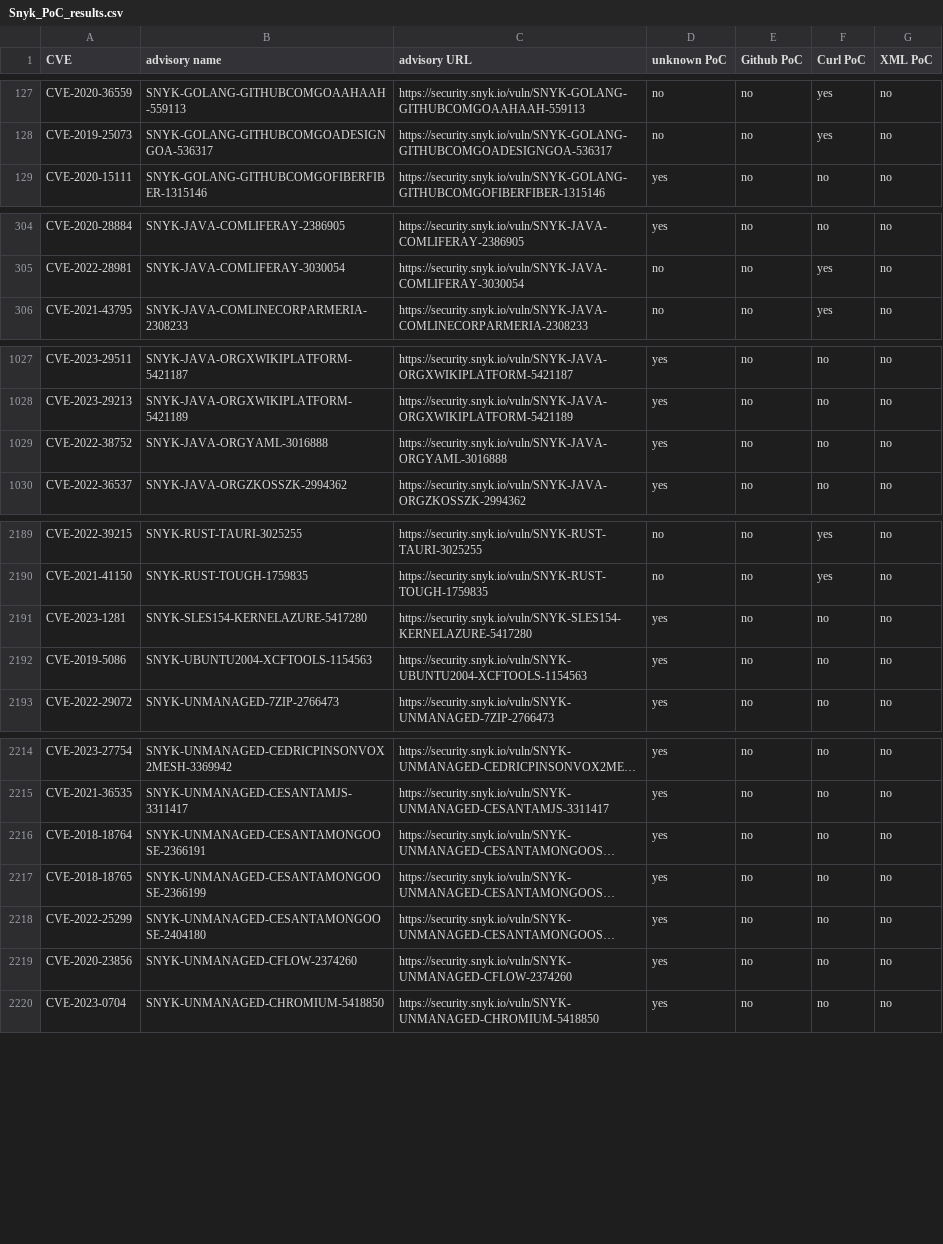
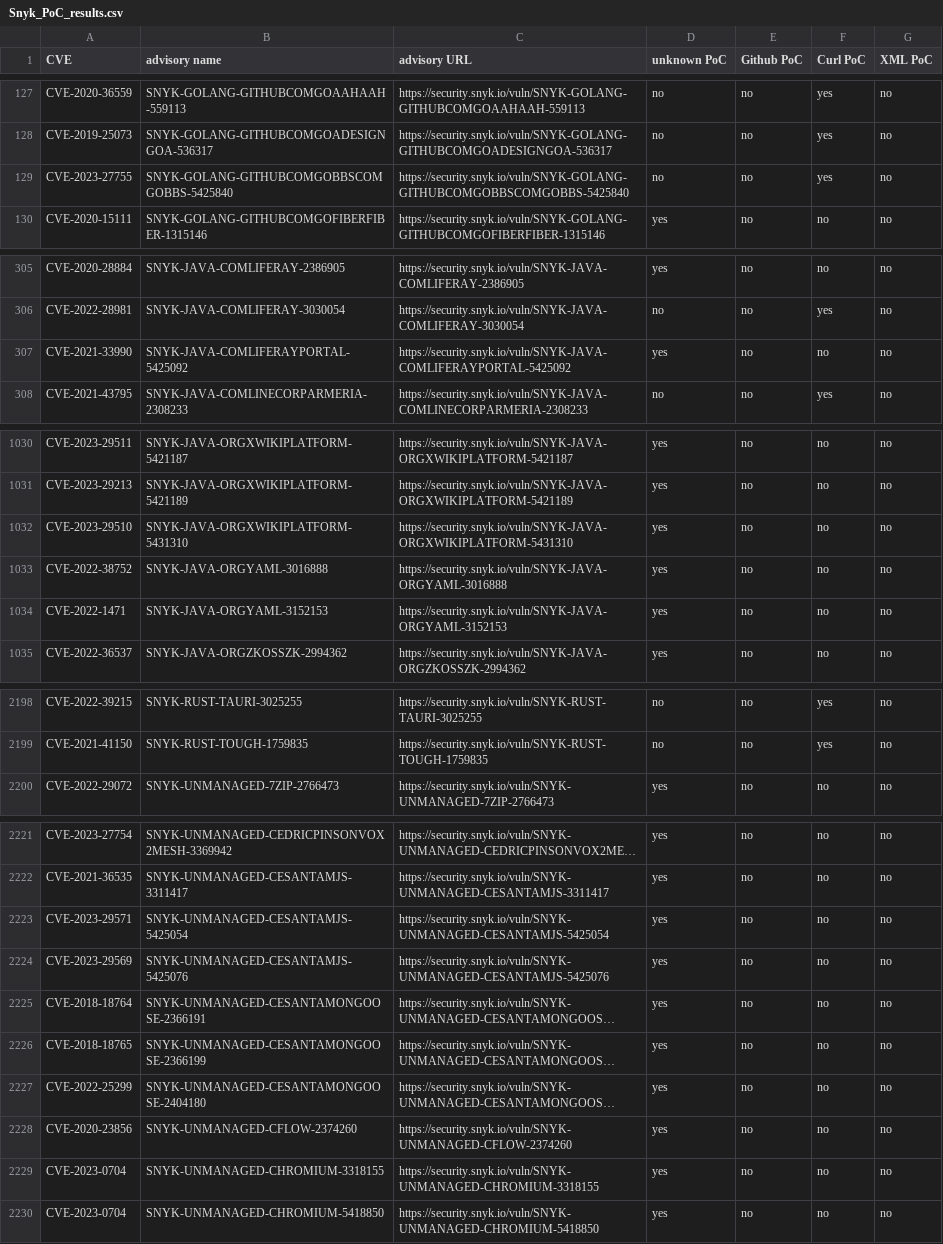
Before and after one commit to e-m-b-a/emba, a CSV file: config/Snyk_PoC_results.csv, drawn as a sheet; only a part is shown, gaps mark what is left out; long unchanged cells end in …; removed rows and columns are numbered as before the commit, all else as after; the diff covers the shown part only; the diff names each change by its address in the sheet, - before the commit and + after, or states it on an @@ line.

Commit message:
Update Snyk database

```diff
--- a/config/Snyk_PoC_results.csv
+++ b/config/Snyk_PoC_results.csv
+row 129: CVE-2023-27755 | SNYK-GOLANG-GITHUBCOMGOBBSCOMGOBBS-5425840 | https://security.snyk.io/vuln/SNYK-GOLANG-GITHUBCOMGOBBSCOMGOBBS-5425840 | no | no | yes | no
+row 307: CVE-2021-33990 | SNYK-JAVA-COMLIFERAYPORTAL-5425092 | https://security.snyk.io/vuln/SNYK-JAVA-COMLIFERAYPORTAL-5425092 | yes | no | no | no
+row 1032: CVE-2023-29510 | SNYK-JAVA-ORGXWIKIPLATFORM-5431310 | https://security.snyk.io/vuln/SNYK-JAVA-ORGXWIKIPLATFORM-5431310 | yes | no | no | no
+row 1034: CVE-2022-1471 | SNYK-JAVA-ORGYAML-3152153 | https://security.snyk.io/vuln/SNYK-JAVA-ORGYAML-3152153 | yes | no | no | no
-row 2191: CVE-2023-1281 | SNYK-SLES154-KERNELAZURE-5417280 | https://security.snyk.io/vuln/SNYK-SLES154-KERNELAZURE-5417280 | yes | no | no | no
-row 2192: CVE-2019-5086 | SNYK-UBUNTU2004-XCFTOOLS-1154563 | https://security.snyk.io/vuln/SNYK-UBUNTU2004-XCFTOOLS-1154563 | yes | no | no | no
+row 2223: CVE-2023-29571 | SNYK-UNMANAGED-CESANTAMJS-5425054 | https://security.snyk.io/vuln/SNYK-UNMANAGED-CESANTAMJS-5425054 | yes | no | no | no
+row 2224: CVE-2023-29569 | SNYK-UNMANAGED-CESANTAMJS-5425076 | https://security.snyk.io/vuln/SNYK-UNMANAGED-CESANTAMJS-5425076 | yes | no | no | no
+row 2229: CVE-2023-0704 | SNYK-UNMANAGED-CHROMIUM-3318155 | https://security.snyk.io/vuln/SNYK-UNMANAGED-CHROMIUM-3318155 | yes | no | no | no
```
Also changed, not shown: 8 added rows and 2 removed rows elsewhere in this file.
